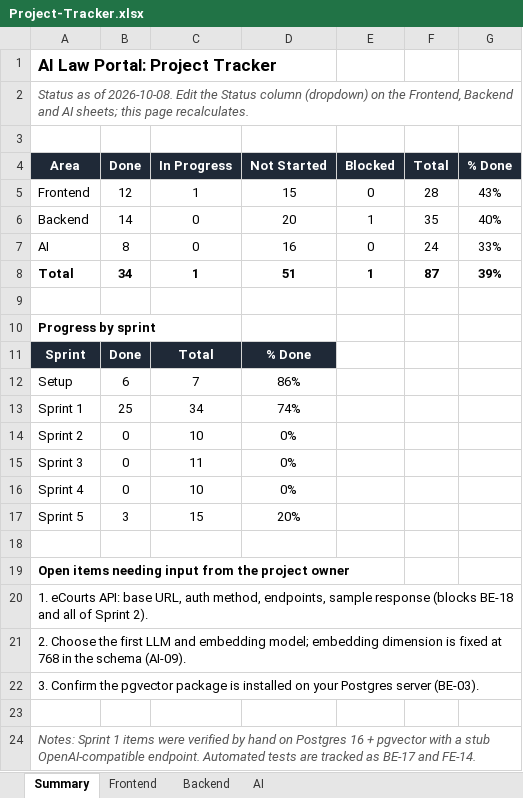
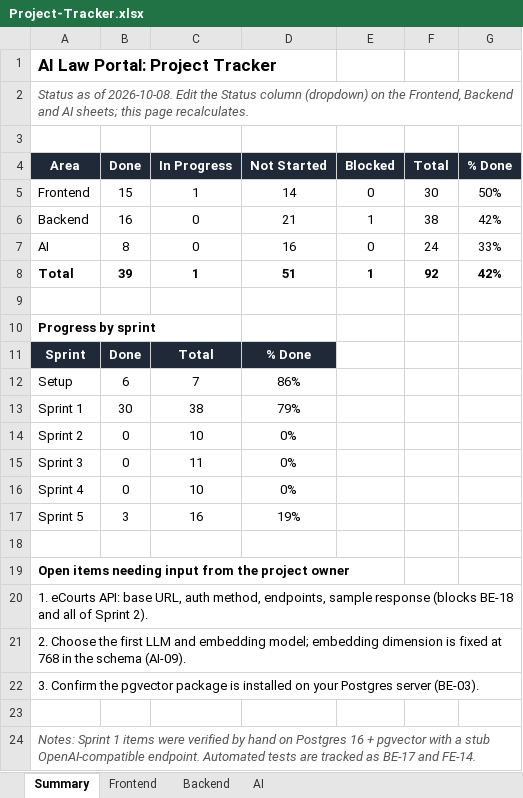
Before and after one commit to dharaneechinnu/ai-law-portal, an Excel workbook: docs/Project-Tracker.xlsx, sheet Summary, drawn as a sheet; values as stored, in another font and other column widths than the file's, no borders; the diff names each change by its address in the sheet, - before the commit and + after, or states it on an @@ line.

```diff
--- a/docs/Project-Tracker.xlsx (sheet Summary)
+++ b/docs/Project-Tracker.xlsx (sheet Summary)
-B5 (Done): 12
+B5 (Done): 15
-D5 (Not Started): 15
+D5 (Not Started): 14
-F5 (Total): 28
+F5 (Total): 30
-G5 (% Done): 43%
+G5 (% Done): 50%
-B6 (Done): 14
+B6 (Done): 16
-D6 (Not Started): 20
+D6 (Not Started): 21
-F6 (Total): 35
+F6 (Total): 38
-G6 (% Done): 40%
+G6 (% Done): 42%
-B8 (Done): 34
+B8 (Done): 39
-F8 (Total): 87
+F8 (Total): 92
-G8 (% Done): 39%
+G8 (% Done): 42%
-B13 (Done): 25
+B13 (Done): 30
-C13 (In Progress): 34
+C13 (In Progress): 38
-D13 (Not Started): 74%
+D13 (Not Started): 79%
-C17 (In Progress): 15
+C17 (In Progress): 16
-D17 (Not Started): 20%
+D17 (Not Started): 19%
```
Also changed, not shown: sheet Backend, sheet Frontend, 32 other files.
